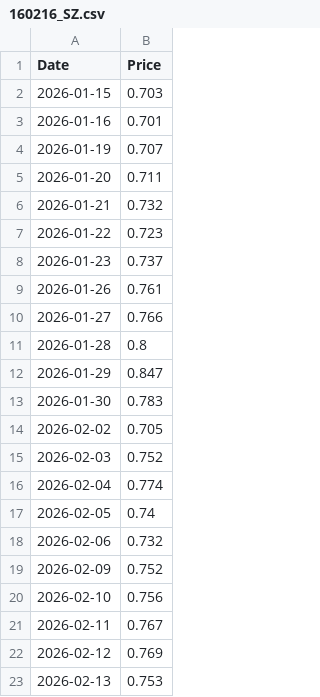
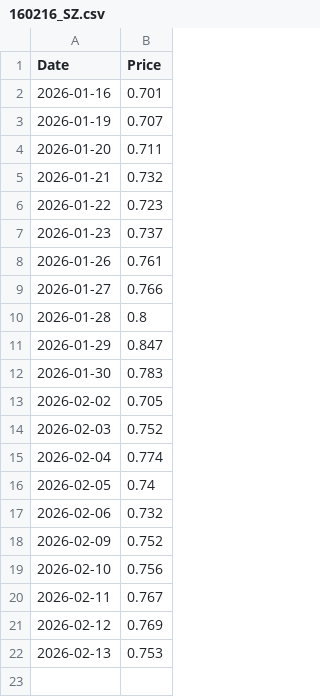
Before and after one commit to RUITAO-WU/fetch_portfolio, a CSV file: data/160216_SZ.csv, drawn as a sheet; the diff names each change by its address in the sheet, - before the commit and + after, or states it on an @@ line.

```diff
--- a/data/160216_SZ.csv
+++ b/data/160216_SZ.csv
-row 2: 2026-01-15 | 0.703
```
Also changed, not shown: data/160416_SZ.csv, data/160723_SZ.csv, 20 other files.
